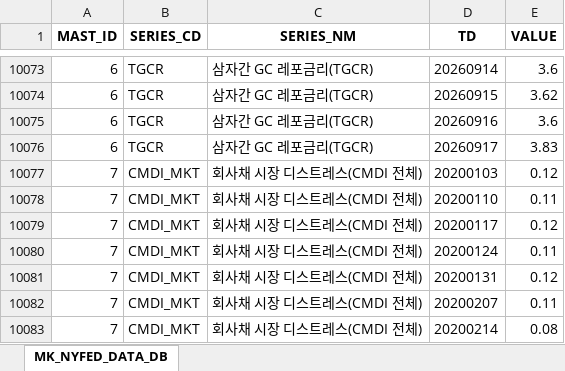
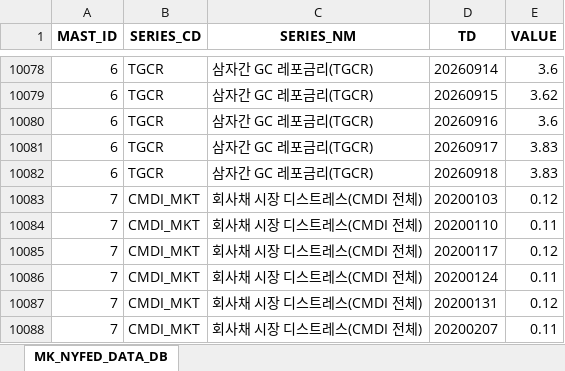
Before and after one commit to chsbjh-ops/mk-inv-ingest, an Excel workbook: data/mk_nyfed_data_master.xlsx, sheet MK_NYFED_DATA_DB, drawn as a sheet; only a part is shown, gaps mark what is left out; the shorter side is filled out with more unchanged rows; values as stored, in another font and other column widths than the file's, no borders; the diff covers the shown part only; the diff names each change by its address in the sheet, - before the commit and + after, or states it on an @@ line.

```diff
--- a/data/mk_nyfed_data_master.xlsx (sheet MK_NYFED_DATA_DB)
+++ b/data/mk_nyfed_data_master.xlsx (sheet MK_NYFED_DATA_DB)
+row 10082: 6 | TGCR | 삼자간 GC 레포금리(TGCR) | 20260918 | 3.83
```
Also changed, not shown: 5 added rows elsewhere in this sheet, 5 other files.
